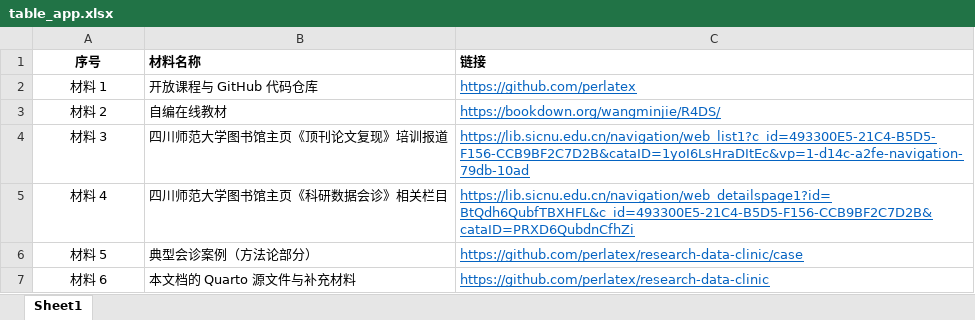
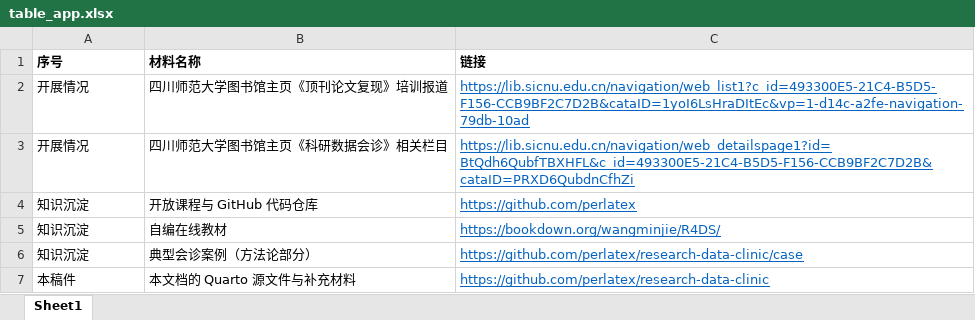
Before and after one commit to perlatex/research-data-clinic, an Excel workbook: tables/table_app.xlsx, sheet Sheet1, drawn as a sheet; values as stored, in another font and other column widths than the file's, no borders; removed rows and columns are numbered as before the commit, all else as after; the diff names each change by its address in the sheet, - before the commit and + after, or states it on an @@ line.

Commit message:
update table_app

```diff
--- a/tables/table_app.xlsx (sheet Sheet1)
+++ b/tables/table_app.xlsx (sheet Sheet1)
-A1 alignment: center
+A1 alignment: left
-row 2: 材料 1 | 开放课程与 GitHub 代码仓库 | https://github.com/perlatex
-row 3: 材料 2 | 自编在线教材 | https://bookdown.org/wangminjie/R4DS/
-A2 (序号): 材料 3
+A2 (序号): 开展情况
-A2:A3 alignment: center
+A2:A3 alignment: left
-A3 (序号): 材料 4
+A3 (序号): 开展情况
+row 4: 知识沉淀 | 开放课程与 GitHub 代码仓库 | https://github.com/perlatex
+row 5: 知识沉淀 | 自编在线教材 | https://bookdown.org/wangminjie/R4DS/
-A6 (序号): 材料 5
+A6 (序号): 知识沉淀
-A6:A7 alignment: center
+A6:A7 alignment: left
-A7 (序号): 材料 6
+A7 (序号): 本稿件
```
Also changed, not shown: 2 other files.
